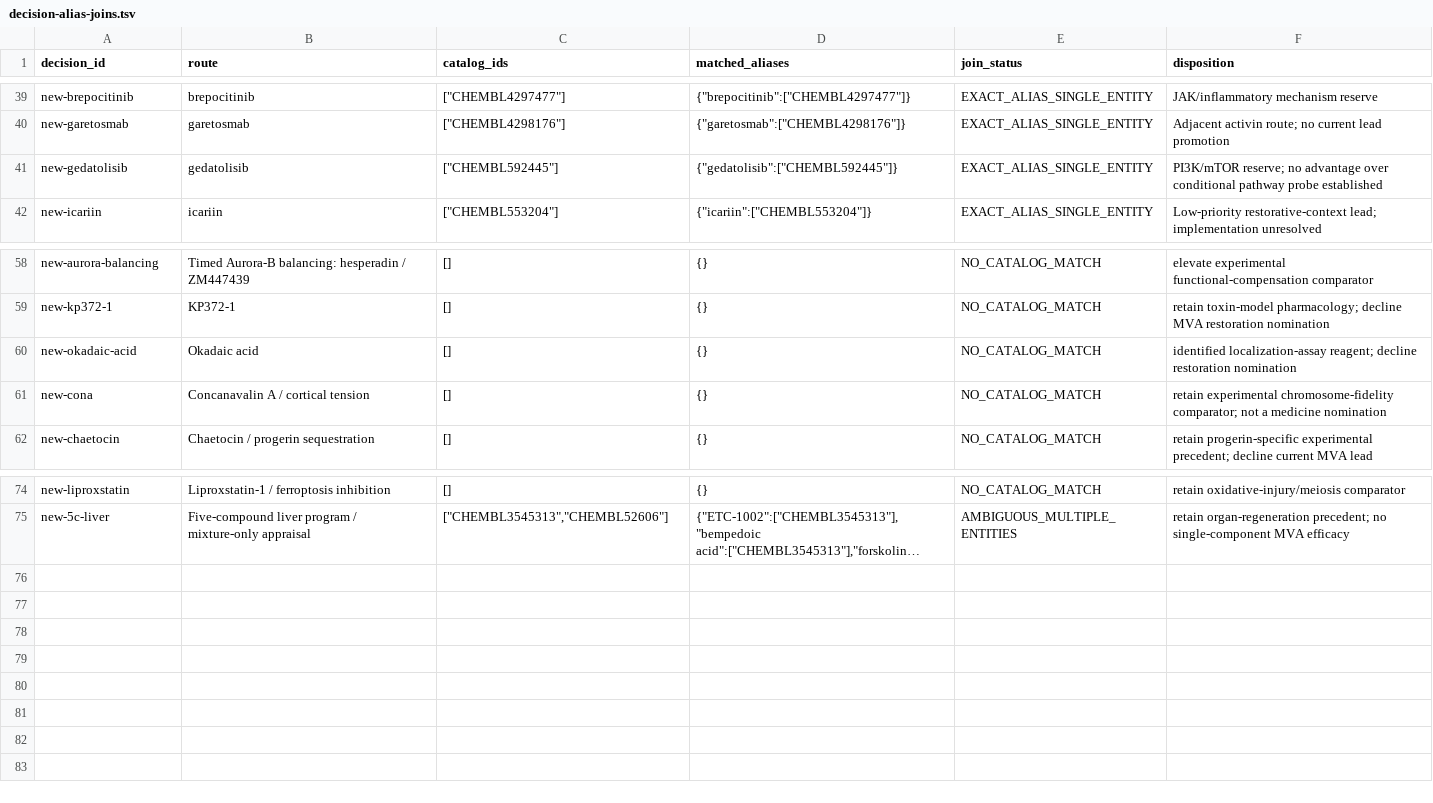
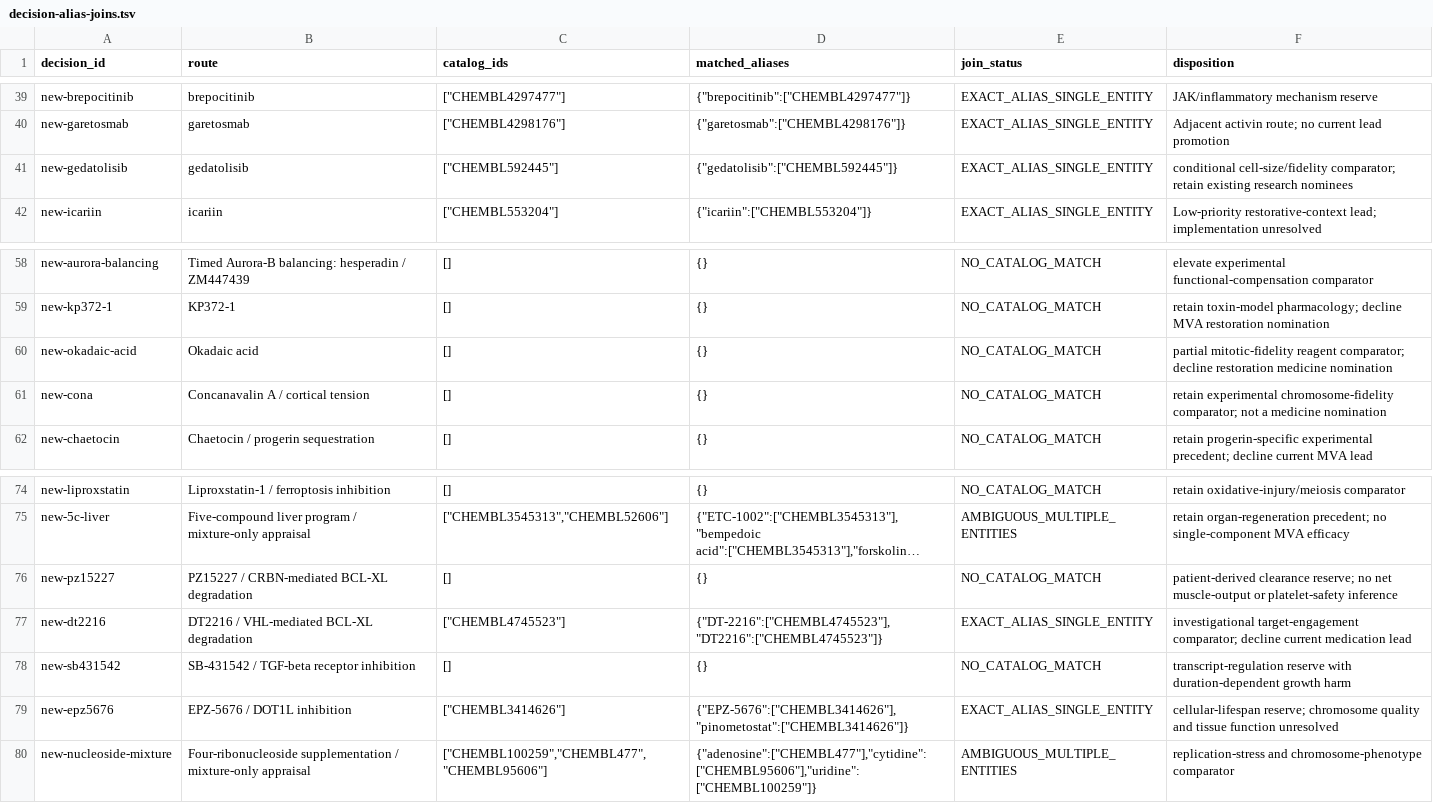
Before and after one commit to EternaPeptix/mva-hackathon, a TSV file: workflow/track2-drug-census/decision-alias-joins.tsv, drawn as a sheet; only a part is shown, gaps mark what is left out; long unchanged cells end in …; the diff names each change by its address in the sheet, - before the commit and + after, or states it on an @@ line.

```diff
--- a/workflow/track2-drug-census/decision-alias-joins.tsv
+++ b/workflow/track2-drug-census/decision-alias-joins.tsv
-F41 (disposition): PI3K/mTOR reserve; no advantage over conditional pathway probe established
+F41 (disposition): conditional cell-size/fidelity comparator; retain existing research nominees
-F60 (disposition): identified localization-assay reagent; decline restoration nomination
+F60 (disposition): partial mitotic-fidelity reagent comparator; decline restoration medicine nomination
+row 76: new-pz15227 | PZ15227 / CRBN-mediated BCL-XL degradation | [] | {} | NO_CATALOG_MATCH | patient-derived clearance reserve; no net muscle-output or platelet-safety inference
+row 77: new-dt2216 | DT2216 / VHL-mediated BCL-XL degradation | ["CHEMBL4745523"] | {"DT-2216":["CHEMBL4745523"],"DT2216":["CHEMBL4745523"]} | EXACT_ALIAS_SINGLE_ENTITY | investigational target-engagement comparator; decline current medication lead
+row 78: new-sb431542 | SB-431542 / TGF-beta receptor inhibition | [] | {} | NO_CATALOG_MATCH | transcript-regulation reserve with duration-dependent growth harm
+row 79: new-epz5676 | EPZ-5676 / DOT1L inhibition | ["CHEMBL3414626"] | {"EPZ-5676":["CHEMBL3414626"],"pinometostat":["CHEMBL3414626"]} | EXACT_ALIAS_SINGLE_ENTITY | cellular-lifespan reserve; chromosome quality and tissue function unresolved
+row 80: new-nucleoside-mixture | Four-ribonucleoside supplementation / mixture-only appraisal | ["CHEMBL100259","CHEMBL477","CHEMBL95606"] | {"adenosine":["CHEMBL477"],"cytidine":["CHEMBL95606"],"uridine":["CHEMBL100259"]} | AMBIGUOUS_MULTIPLE_ENTITIES | replication-stress and chromosome-phenotype comparator
```
Also changed, not shown: 20 other files.
